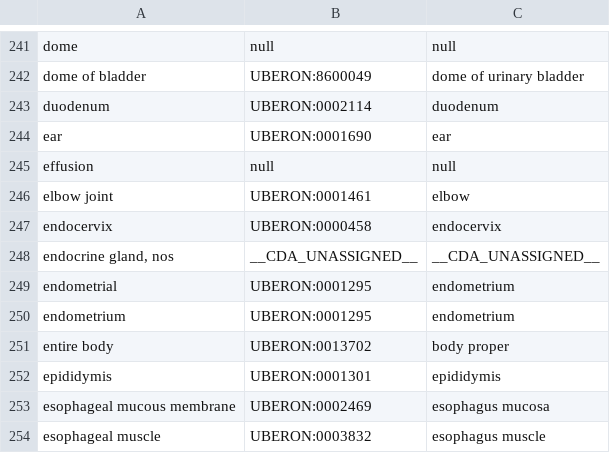
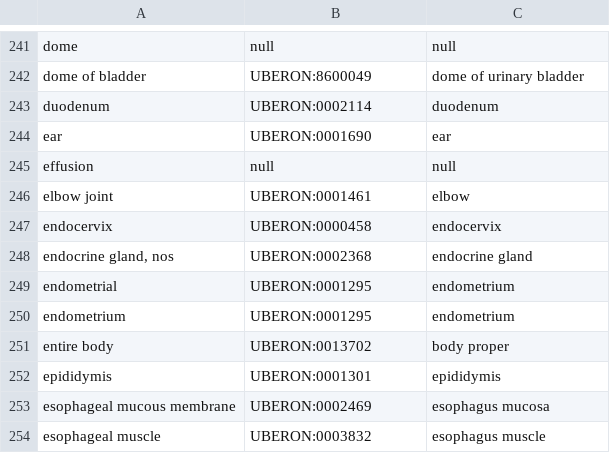
Before and after one commit to CancerDataAggregator/harmonization_reference, a TSV file: value_maps_by_concept/anatomic_site.tsv, drawn as a sheet; only a part is shown, gaps mark what is left out; the diff covers the shown part only.

```diff
--- a/value_maps_by_concept/anatomic_site.tsv
+++ b/value_maps_by_concept/anatomic_site.tsv
@@ -247,3 +247,3 @@ elbow joint	UBERON:0001461	elbow
 endocervix	UBERON:0000458	endocervix
-endocrine gland, nos	__CDA_UNASSIGNED__	__CDA_UNASSIGNED__
+endocrine gland, nos	UBERON:0002368	endocrine gland
 endometrial	UBERON:0001295	endometrium
```
Also changed, not shown: 4 added rows and 4 edited cells elsewhere in this file.
